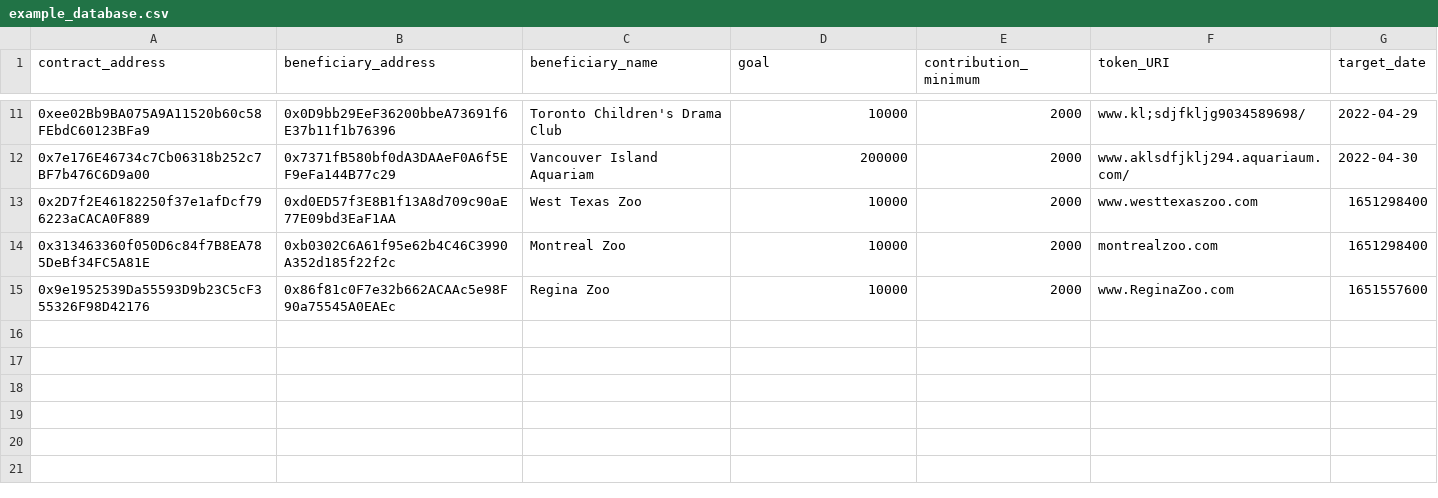
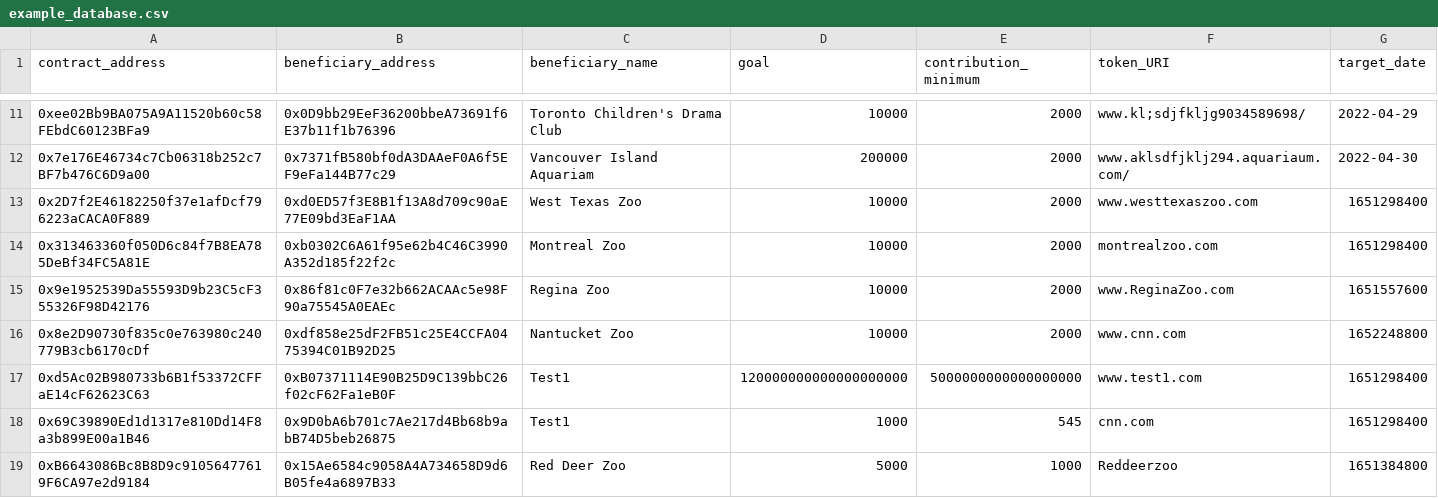
Before and after one commit to GuilleMGN/Project3-Group3, a CSV file: smart_contract_code/example_database.csv, drawn as a sheet; only a part is shown, gaps mark what is left out; the diff names each change by its address in the sheet, - before the commit and + after, or states it on an @@ line.

```diff
--- a/smart_contract_code/example_database.csv
+++ b/smart_contract_code/example_database.csv
+row 16: 0x8e2D90730f835c0e763980c240779B3cb6170cDf | 0xdf858e25dF2FB51c25E4CCFA0475394C01B92D25 | Nantucket Zoo | 10000 | 2000 | www.cnn.com | 1652248800
+row 17: 0xd5Ac02B980733b6B1f53372CFFaE14cF62623C63 | 0xB07371114E90B25D9C139bbC26f02cF62Fa1eB0F | Test1 | 120000000000000000000 | 5000000000000000000 | www.test1.com | 1651298400
+row 18: 0x69C39890Ed1d1317e810Dd14F8a3b899E00a1B46 | 0x9D0bA6b701c7Ae217d4Bb68b9abB74D5beb26875 | Test1 | 1000 | 545 | cnn.com | 1651298400
+row 19: 0xB6643086Bc8B8D9c91056477619F6CA97e2d9184 | 0x15Ae6584c9058A4A734658D9d6B05fe4a6897B33 | Red Deer Zoo | 5000 | 1000 | Reddeerzoo | 1651384800
```
Also changed, not shown: 1 other file.
